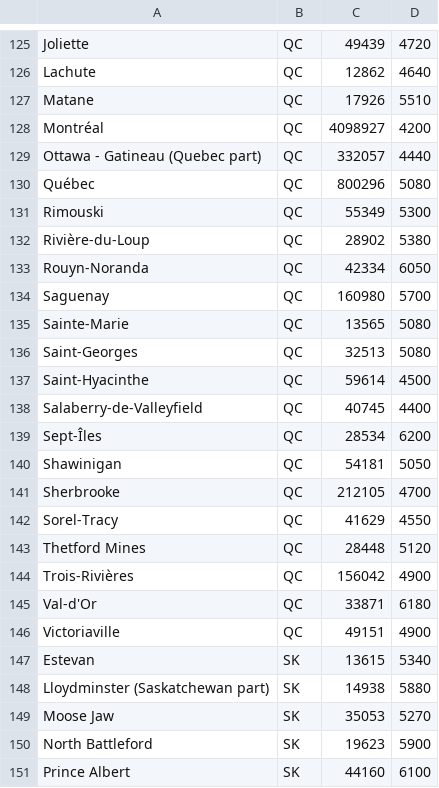
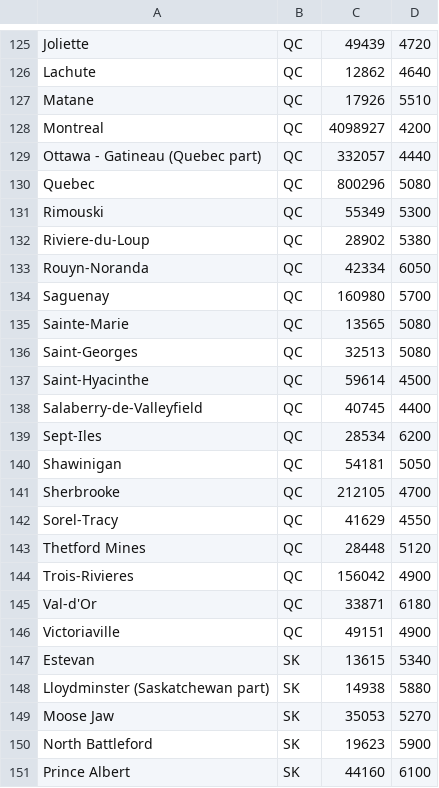
Before and after one commit to ckirney/SundryCode, a CSV file: vint_test/census_hdd_out_adj_2020-10-21.csv, drawn as a sheet; only a part is shown, gaps mark what is left out.

```diff
--- a/vint_test/census_hdd_out_adj_2020-10-21.csv
+++ b/vint_test/census_hdd_out_adj_2020-10-21.csv
@@ -127,7 +127,7 @@ Lachute,QC,12862,4640
 Matane,QC,17926,5510
-Montréal,QC,4098927,4200
+Montreal,QC,4098927,4200
 Ottawa - Gatineau (Quebec part),QC,332057,4440
-Québec,QC,800296,5080
+Quebec,QC,800296,5080
 Rimouski,QC,55349,5300
-Rivière-du-Loup,QC,28902,5380
+Riviere-du-Loup,QC,28902,5380
 Rouyn-Noranda,QC,42334,6050
@@ -138,3 +138,3 @@ Saint-Hyacinthe,QC,59614,4500
 Salaberry-de-Valleyfield,QC,40745,4400
-Sept-Îles,QC,28534,6200
+Sept-Iles,QC,28534,6200
 Shawinigan,QC,54181,5050
@@ -143,3 +143,3 @@ Sorel-Tracy,QC,41629,4550
 Thetford Mines,QC,28448,5120
-Trois-Rivières,QC,156042,4900
+Trois-Rivieres,QC,156042,4900
 Val-d'Or,QC,33871,6180
```
Also changed, not shown: 1 other file.
